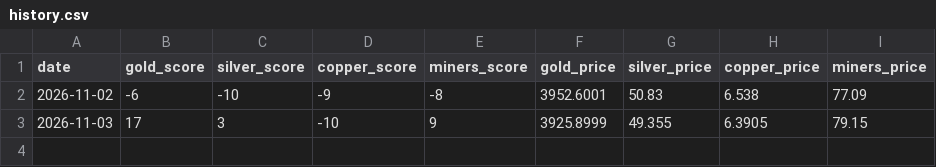
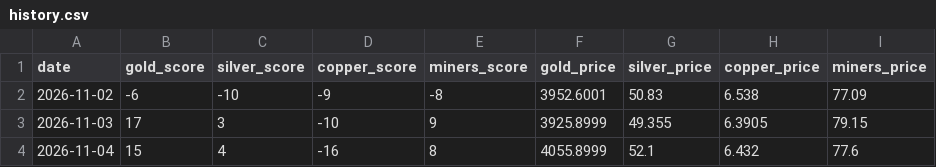
Before and after one commit to FizzaMubeen/metals, a CSV file: data/history.csv, drawn as a sheet; the diff names each change by its address in the sheet, - before the commit and + after, or states it on an @@ line.

Commit message:
Daily data 2026-11-04

```diff
--- a/data/history.csv
+++ b/data/history.csv
+row 4: 2026-11-04 | 15 | 4 | -16 | 8 | 4055.8999 | 52.1 | 6.432 | 77.6
```
Also changed, not shown: 1 other file.
